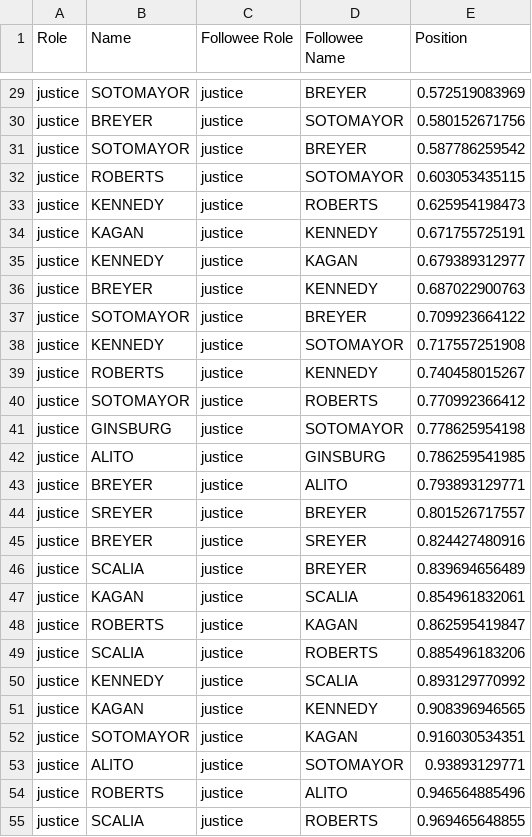
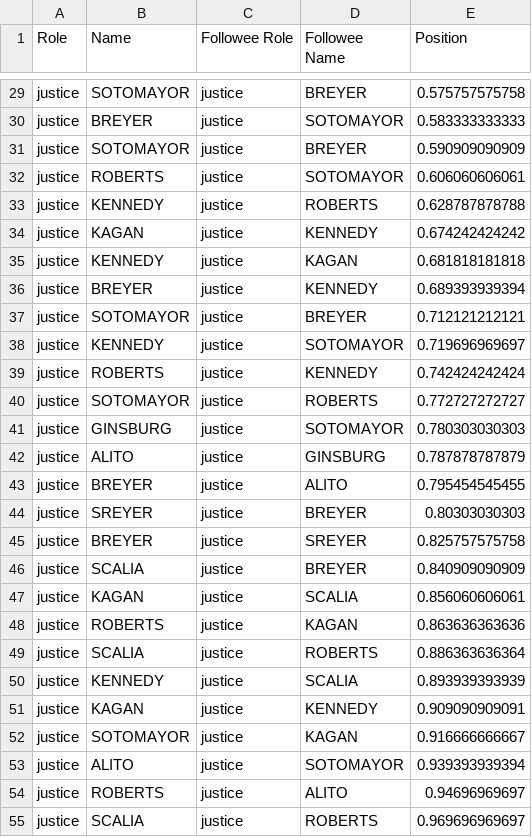
Before and after one commit to polakluk/supreme-court-analysis, a CSV file: report-data/follow.csv, drawn as a sheet; only a part is shown, gaps mark what is left out; the diff covers the shown part only; the diff names each change by its address in the sheet, - before the commit and + after, or states it on an @@ line.

```diff
--- a/report-data/follow.csv
+++ b/report-data/follow.csv
-E29 (Position): 0.572519083969
+E29 (Position): 0.575757575758
-E30 (Position): 0.580152671756
+E30 (Position): 0.583333333333
-E31 (Position): 0.587786259542
+E31 (Position): 0.590909090909
-E32 (Position): 0.603053435115
+E32 (Position): 0.606060606061
-E33 (Position): 0.625954198473
+E33 (Position): 0.628787878788
-E34 (Position): 0.671755725191
+E34 (Position): 0.674242424242
-E35 (Position): 0.679389312977
+E35 (Position): 0.681818181818
-E36 (Position): 0.687022900763
+E36 (Position): 0.689393939394
-E37 (Position): 0.709923664122
+E37 (Position): 0.712121212121
-E38 (Position): 0.717557251908
+E38 (Position): 0.719696969697
-E39 (Position): 0.740458015267
+E39 (Position): 0.742424242424
-E40 (Position): 0.770992366412
+E40 (Position): 0.772727272727
-E41 (Position): 0.778625954198
+E41 (Position): 0.780303030303
-E42 (Position): 0.786259541985
+E42 (Position): 0.787878787879
-E43 (Position): 0.793893129771
+E43 (Position): 0.795454545455
-E44 (Position): 0.801526717557
+E44 (Position): 0.80303030303
-E45 (Position): 0.824427480916
+E45 (Position): 0.825757575758
-E46 (Position): 0.839694656489
+E46 (Position): 0.840909090909
-E47 (Position): 0.854961832061
+E47 (Position): 0.856060606061
-E48 (Position): 0.862595419847
+E48 (Position): 0.863636363636
-E49 (Position): 0.885496183206
+E49 (Position): 0.886363636364
-E50 (Position): 0.893129770992
+E50 (Position): 0.893939393939
-E51 (Position): 0.908396946565
+E51 (Position): 0.909090909091
-E52 (Position): 0.916030534351
+E52 (Position): 0.916666666667
-E53 (Position): 0.93893129771
+E53 (Position): 0.939393939394
-E54 (Position): 0.946564885496
+E54 (Position): 0.94696969697
-E55 (Position): 0.969465648855
+E55 (Position): 0.969696969697
```
Also changed, not shown: 29 edited cells elsewhere in this file, report-data/allturns.csv, 16 other files.
